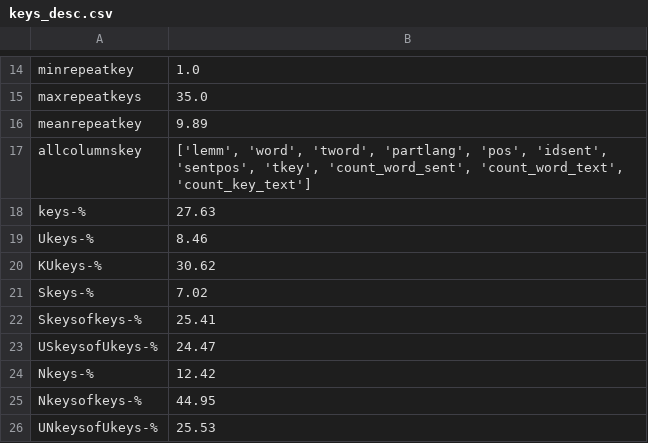
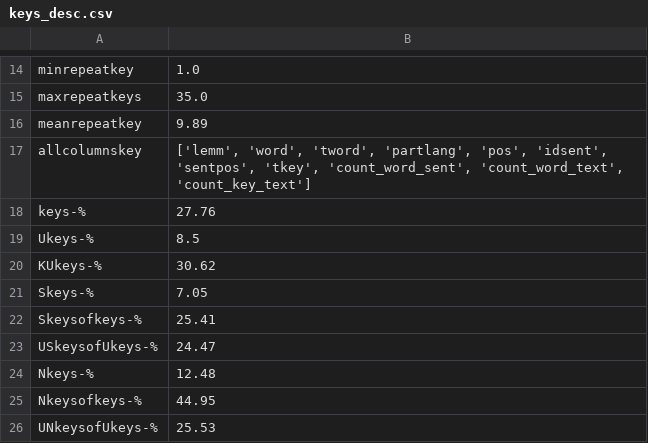
Before and after one commit to avl33/nrlpk, a CSV file: N47/keys_desc.csv, drawn as a sheet; only a part is shown, gaps mark what is left out.

```diff
--- a/N47/keys_desc.csv
+++ b/N47/keys_desc.csv
@@ -17,9 +17,9 @@ meanrepeatkey|9.89
 allcolumnskey|['lemm', 'word', 'tword', 'partlang', 'pos', 'idsent', 'sentpos', 'tkey', 'count_word_sent', 'count_word_text', 'count_key_text']
-keys-%|27.63
-Ukeys-%|8.46
+keys-%|27.76
+Ukeys-%|8.5
 KUkeys-%|30.62
-Skeys-%|7.02
+Skeys-%|7.05
 Skeysofkeys-%|25.41
 USkeysofUkeys-%|24.47
-Nkeys-%|12.42
+Nkeys-%|12.48
 Nkeysofkeys-%|44.95
```
Also changed, not shown: N47/garbage.csv, N47/keys.csv, 40 other files.
